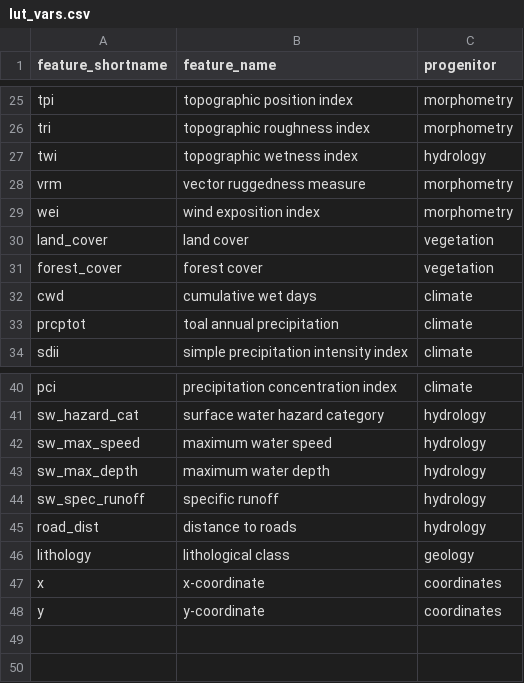
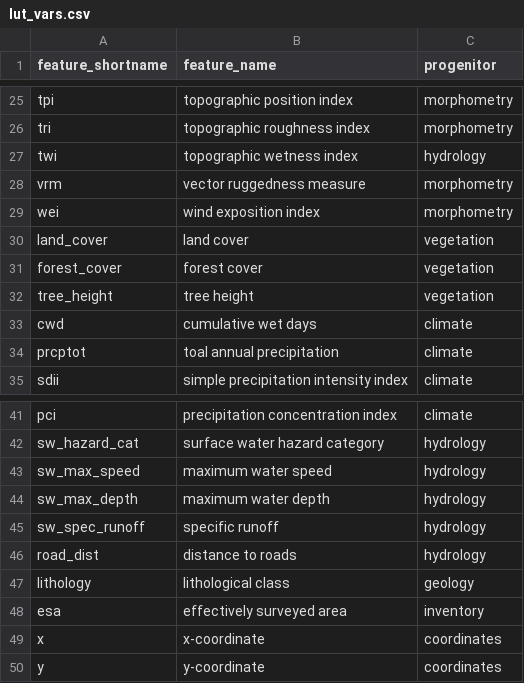
Before and after one commit to gAia-KIRAS/wp2-geobia, a CSV file: doc/data_description/lut_vars.csv, drawn as a sheet; only a part is shown, gaps mark what is left out.

Commit message:
DOC: add new features to lut

```diff
--- a/doc/data_description/lut_vars.csv
+++ b/doc/data_description/lut_vars.csv
@@ -31,2 +31,3 @@ land_cover,"land cover","vegetation"
 forest_cover,"forest cover","vegetation"
+tree_height,"tree height","vegetation"
 cwd,"cumulative wet days",climate
@@ -46,2 +47,3 @@ road_dist,"distance to roads",hydrology
 lithology,"lithological class","geology"
+esa,"effectively surveyed area","inventory"
 x,"x-coordinate",coordinates
```
